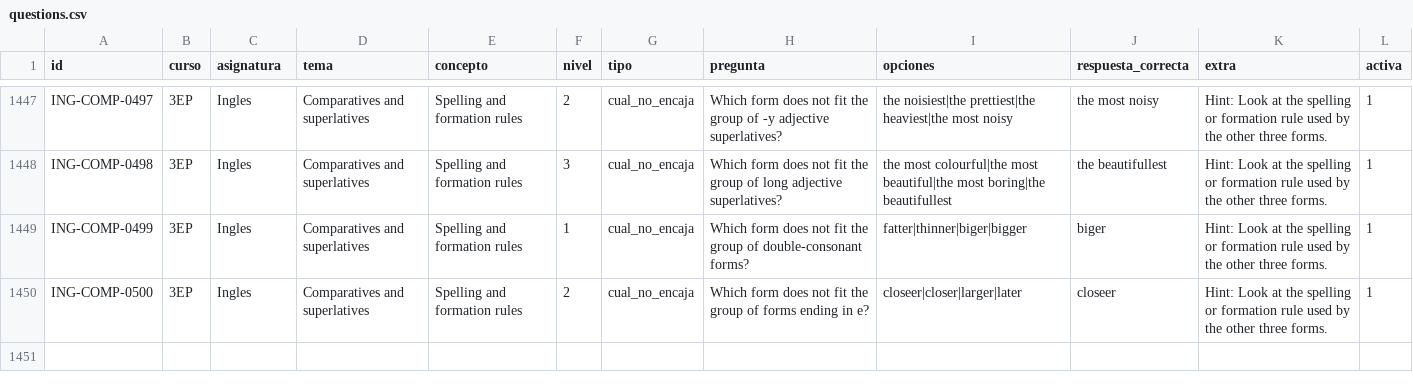
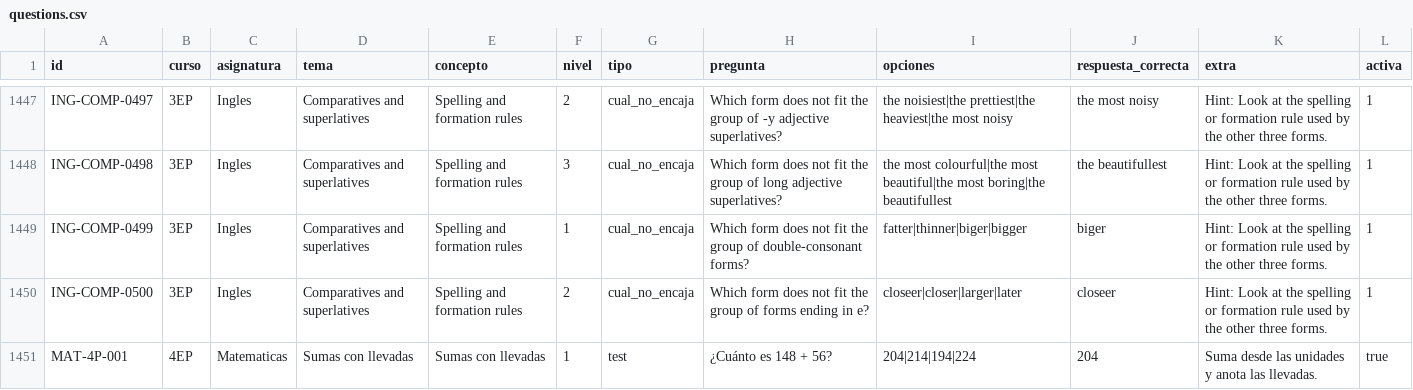
Before and after one commit to arvela-innovacion/Aprendalia, a CSV file: questions.csv, drawn as a sheet; only a part is shown, gaps mark what is left out; the diff names each change by its address in the sheet, - before the commit and + after, or states it on an @@ line.

Commit message:
Add new questions to questions.csv

```diff
--- a/questions.csv
+++ b/questions.csv
+row 1451: MAT-4P-001 | 4EP | Matematicas | Sumas con llevadas | Sumas con llevadas | 1 | test | ¿Cuánto es 148 + 56? | 204|214|194|224 | 204 | Suma desde las unidades y anota las llevadas. | true
```
